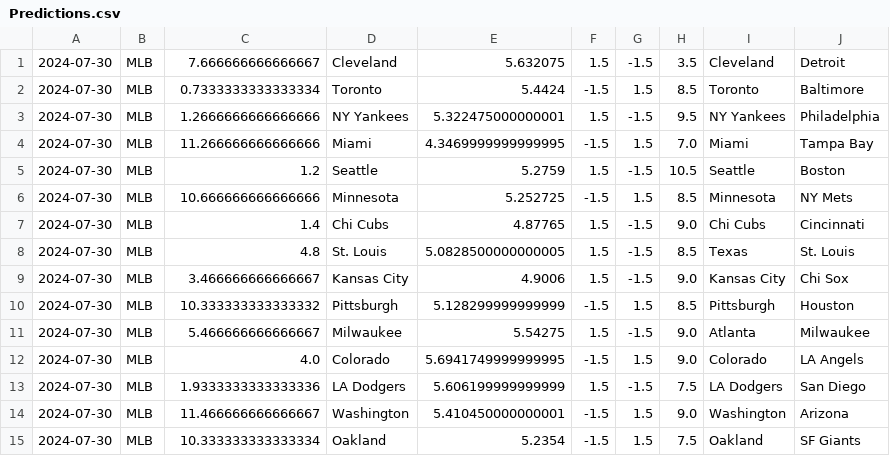
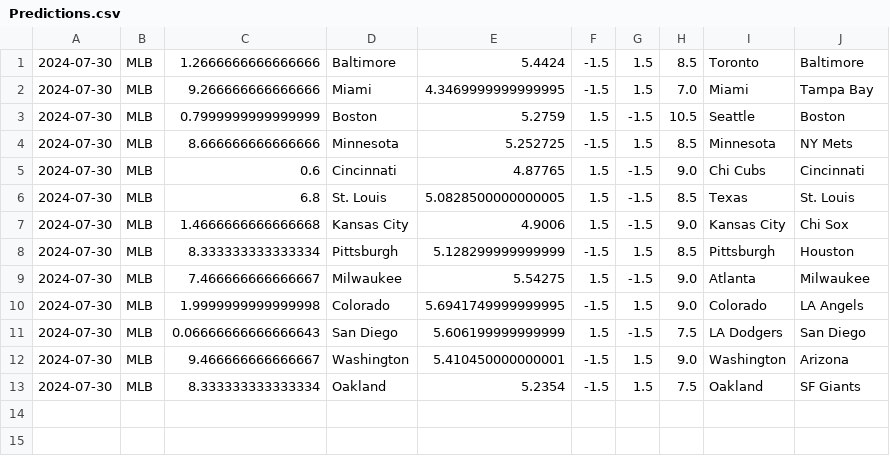
Before and after one commit to cookeda/CapstoneSportsbook, a CSV file: OddsHistory/History/Predictions.csv, drawn as a sheet.

```diff
--- a/OddsHistory/History/Predictions.csv
+++ b/OddsHistory/History/Predictions.csv
@@ -1,15 +1,13 @@
-2024-07-30,MLB,7.666666666666667,Cleveland,5.632075,1.5,-1.5,3.5,Cleveland,Detroit
-2024-07-30,MLB,0.7333333333333334,Toronto,5.4424,-1.5,1.5,8.5,Toronto,Baltimore
-2024-07-30,MLB,1.2666666666666666,NY Yankees,5.322475000000001,1.5,-1.5,9.5,NY Yankees,Philadelphia
-2024-07-30,MLB,11.266666666666666,Miami,4.3469999999999995,-1.5,1.5,7.0,Miami,Tampa Bay
-2024-07-30,MLB,1.2,Seattle,5.2759,1.5,-1.5,10.5,Seattle,Boston
-2024-07-30,MLB,10.666666666666666,Minnesota,5.252725,-1.5,1.5,8.5,Minnesota,NY Mets
-2024-07-30,MLB,1.4,Chi Cubs,4.87765,1.5,-1.5,9.0,Chi Cubs,Cincinnati
-2024-07-30,MLB,4.8,St. Louis,5.0828500000000005,1.5,-1.5,8.5,Texas,St. Louis
-2024-07-30,MLB,3.466666666666667,Kansas City,4.9006,1.5,-1.5,9.0,Kansas City,Chi Sox
-2024-07-30,MLB,10.333333333333332,Pittsburgh,5.128299999999999,-1.5,1.5,8.5,Pittsburgh,Houston
-2024-07-30,MLB,5.466666666666667,Milwaukee,5.54275,1.5,-1.5,9.0,Atlanta,Milwaukee
-2024-07-30,MLB,4.0,Colorado,5.6941749999999995,-1.5,1.5,9.0,Colorado,LA Angels
-2024-07-30,MLB,1.9333333333333336,LA Dodgers,5.606199999999999,1.5,-1.5,7.5,LA Dodgers,San Diego
-2024-07-30,MLB,11.466666666666667,Washington,5.410450000000001,-1.5,1.5,9.0,Washington,Arizona
-2024-07-30,MLB,10.333333333333334,Oakland,5.2354,-1.5,1.5,7.5,Oakland,SF Giants
+2024-07-30,MLB,1.2666666666666666,Baltimore,5.4424,-1.5,1.5,8.5,Toronto,Baltimore
+2024-07-30,MLB,9.266666666666666,Miami,4.3469999999999995,-1.5,1.5,7.0,Miami,Tampa Bay
+2024-07-30,MLB,0.7999999999999999,Boston,5.2759,1.5,-1.5,10.5,Seattle,Boston
+2024-07-30,MLB,8.666666666666666,Minnesota,5.252725,-1.5,1.5,8.5,Minnesota,NY Mets
+2024-07-30,MLB,0.6,Cincinnati,4.87765,1.5,-1.5,9.0,Chi Cubs,Cincinnati
+2024-07-30,MLB,6.8,St. Louis,5.0828500000000005,1.5,-1.5,8.5,Texas,St. Louis
+2024-07-30,MLB,1.4666666666666668,Kansas City,4.9006,1.5,-1.5,9.0,Kansas City,Chi Sox
+2024-07-30,MLB,8.333333333333334,Pittsburgh,5.128299999999999,-1.5,1.5,8.5,Pittsburgh,Houston
+2024-07-30,MLB,7.466666666666667,Milwaukee,5.54275,1.5,-1.5,9.0,Atlanta,Milwaukee
+2024-07-30,MLB,1.9999999999999998,Colorado,5.6941749999999995,-1.5,1.5,9.0,Colorado,LA Angels
+2024-07-30,MLB,0.06666666666666643,San Diego,5.606199999999999,1.5,-1.5,7.5,LA Dodgers,San Diego
+2024-07-30,MLB,9.466666666666667,Washington,5.410450000000001,-1.5,1.5,9.0,Washington,Arizona
+2024-07-30,MLB,8.333333333333334,Oakland,5.2354,-1.5,1.5,7.5,Oakland,SF Giants
```
Also changed, not shown: 16 other files.
